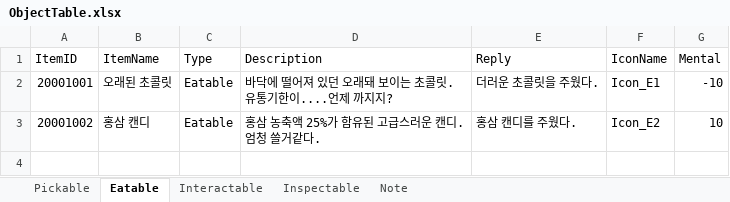
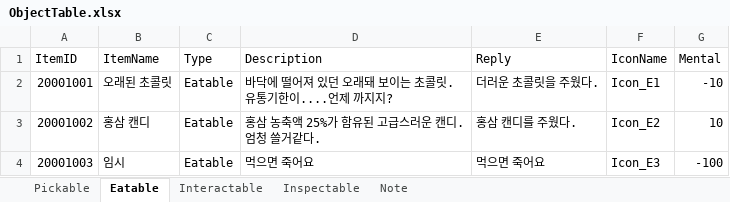
Before and after one commit to hyezzl/DreamDementor, an Excel workbook: Assets/02Script/Table/ObjectTable.xlsx, sheet Eatable, drawn as a sheet; values as stored, in another font and other column widths than the file's, no borders; charts and pictures not drawn; the diff names each change by its address in the sheet, - before the commit and + after, or states it on an @@ line.

```diff
--- a/Assets/02Script/Table/ObjectTable.xlsx (sheet Eatable)
+++ b/Assets/02Script/Table/ObjectTable.xlsx (sheet Eatable)
+row 4: 20001003 | 임시 | Eatable | 먹으면 죽어요 | 먹으면 죽어요 | Icon_E3 | -100
```
Also changed, not shown: sheet Inspectable, sheet Note, 22 other files.
